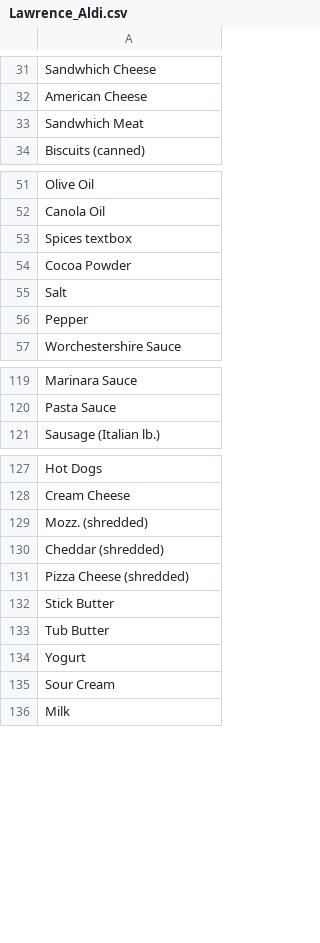
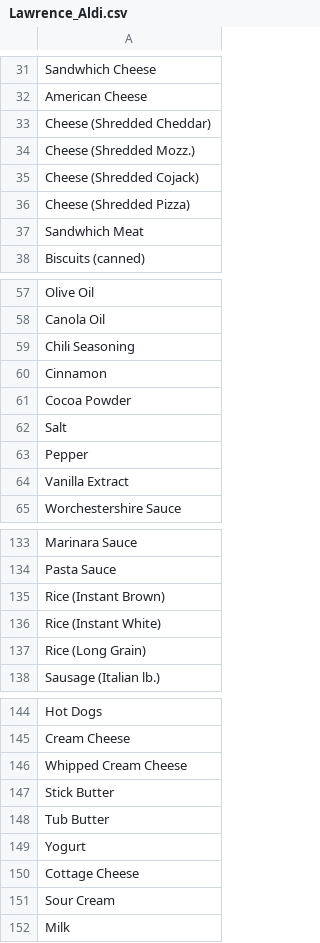
Before and after one commit to dave00dave/shopping_list_sorter, a CSV file: stores/Lawrence_Aldi.csv, drawn as a sheet; only a part is shown, gaps mark what is left out; removed rows and columns are numbered as before the commit, all else as after; the diff covers the shown part only; the diff names each change by its address in the sheet, - before the commit and + after, or states it on an @@ line.

Commit message:
Update Lawrence Aldi store file

```diff
--- a/stores/Lawrence_Aldi.csv
+++ b/stores/Lawrence_Aldi.csv
+row 33: Cheese (Shredded Cheddar)
+row 34: Cheese (Shredded Mozz.)
+row 35: Cheese (Shredded Cojack)
+row 36: Cheese (Shredded Pizza)
-A59: Spices textbox
+A59: Chili Seasoning
+row 60: Cinnamon
+row 64: Vanilla Extract
+row 135: Rice (Instant Brown)
+row 136: Rice (Instant White)
+row 137: Rice (Long Grain)
-A146: Mozz. (shredded)
+A146: Whipped Cream Cheese
-row 130: Cheddar (shredded)
-row 131: Pizza Cheese (shredded)
+row 150: Cottage Cheese
```
Also changed, not shown: 8 added rows and 1 moved row elsewhere in this file.
